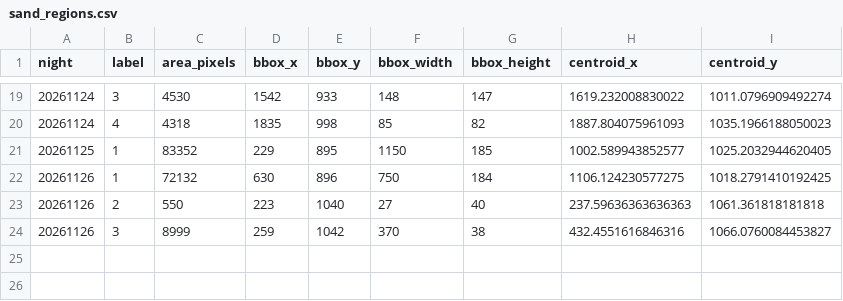
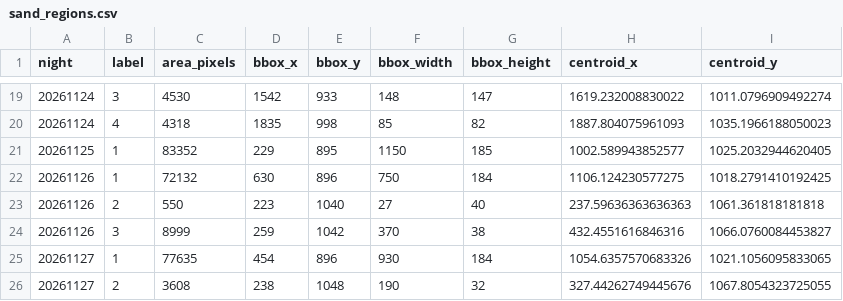
Before and after one commit to ucsb-oakley-lab/manta-analysis, a CSV file: tank-bioluminescence-scan/provenance/sand_regions.csv, drawn as a sheet; only a part is shown, gaps mark what is left out; the diff names each change by its address in the sheet, - before the commit and + after, or states it on an @@ line.

```diff
--- a/tank-bioluminescence-scan/provenance/sand_regions.csv
+++ b/tank-bioluminescence-scan/provenance/sand_regions.csv
+row 25: 20261127 | 1 | 77635 | 454 | 896 | 930 | 184 | 1054.6357570683326 | 1021.1056095833065
+row 26: 20261127 | 2 | 3608 | 238 | 1048 | 190 | 32 | 327.44262749445676 | 1067.8054323725055
```
Also changed, not shown: 2 other files.
